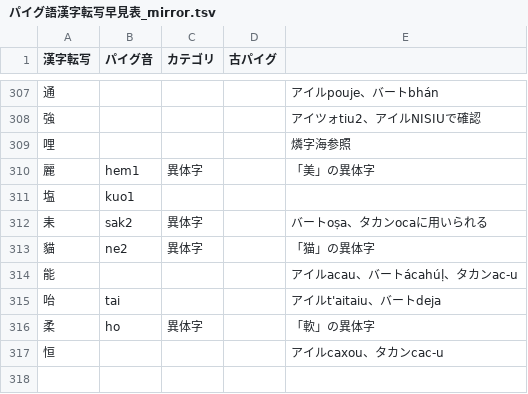
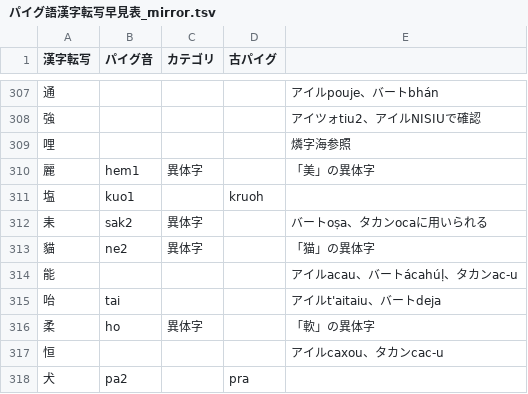
Before and after one commit to jurliyuuri/praige-zerp, a TSV file: パイグ語漢字転写早見表_mirror.tsv, drawn as a sheet; only a part is shown, gaps mark what is left out.

```diff
--- a/パイグ語漢字転写早見表_mirror.tsv
+++ b/パイグ語漢字転写早見表_mirror.tsv
@@ -310,3 +310,3 @@
 麗	hem1	異体字		「美」の異体字
-塩	kuo1			
+塩	kuo1		kruoh	
 耒	sak2	異体字		バートoṣa、タカンocaに用いられる
@@ -317 +317,2 @@
 恒				アイルcaxou、タカンcac-u
+犬	pa2		pra	
```
Also changed, not shown: 1 other file.
